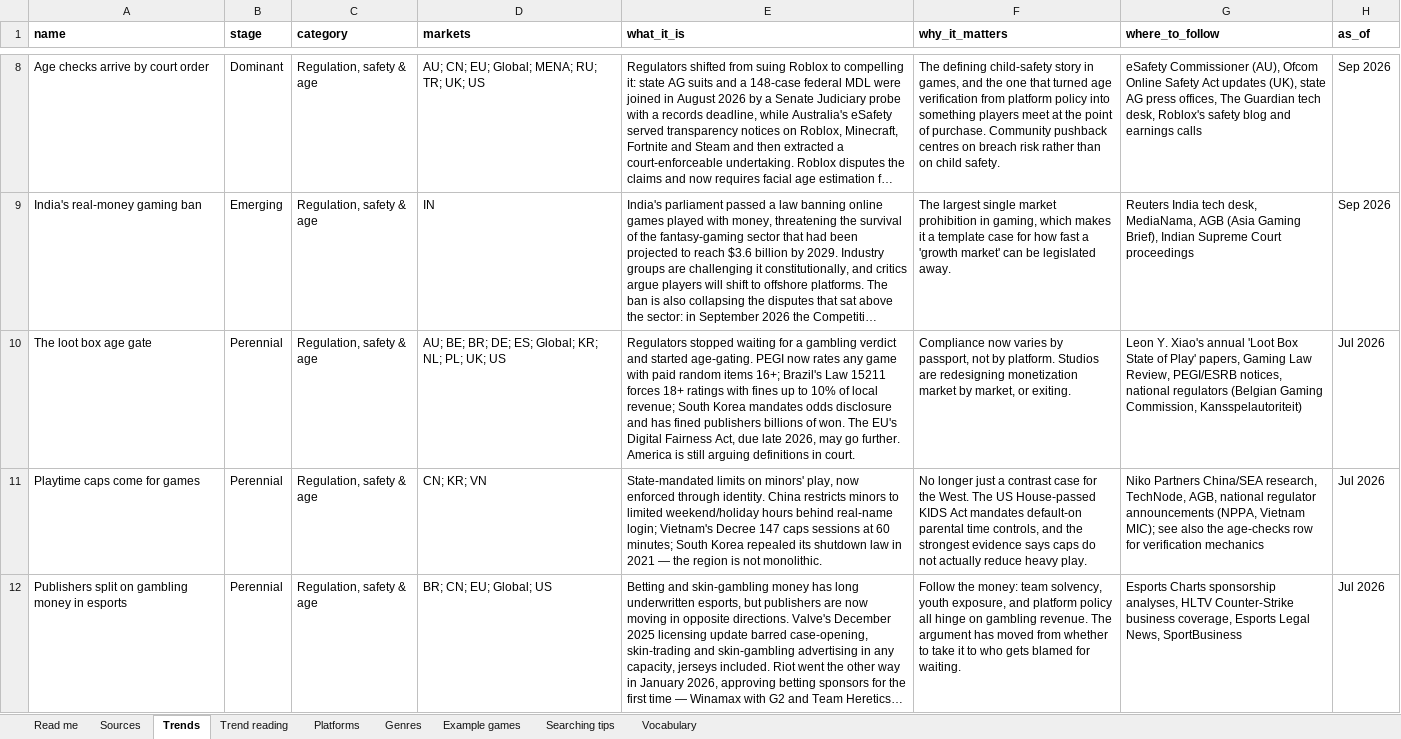
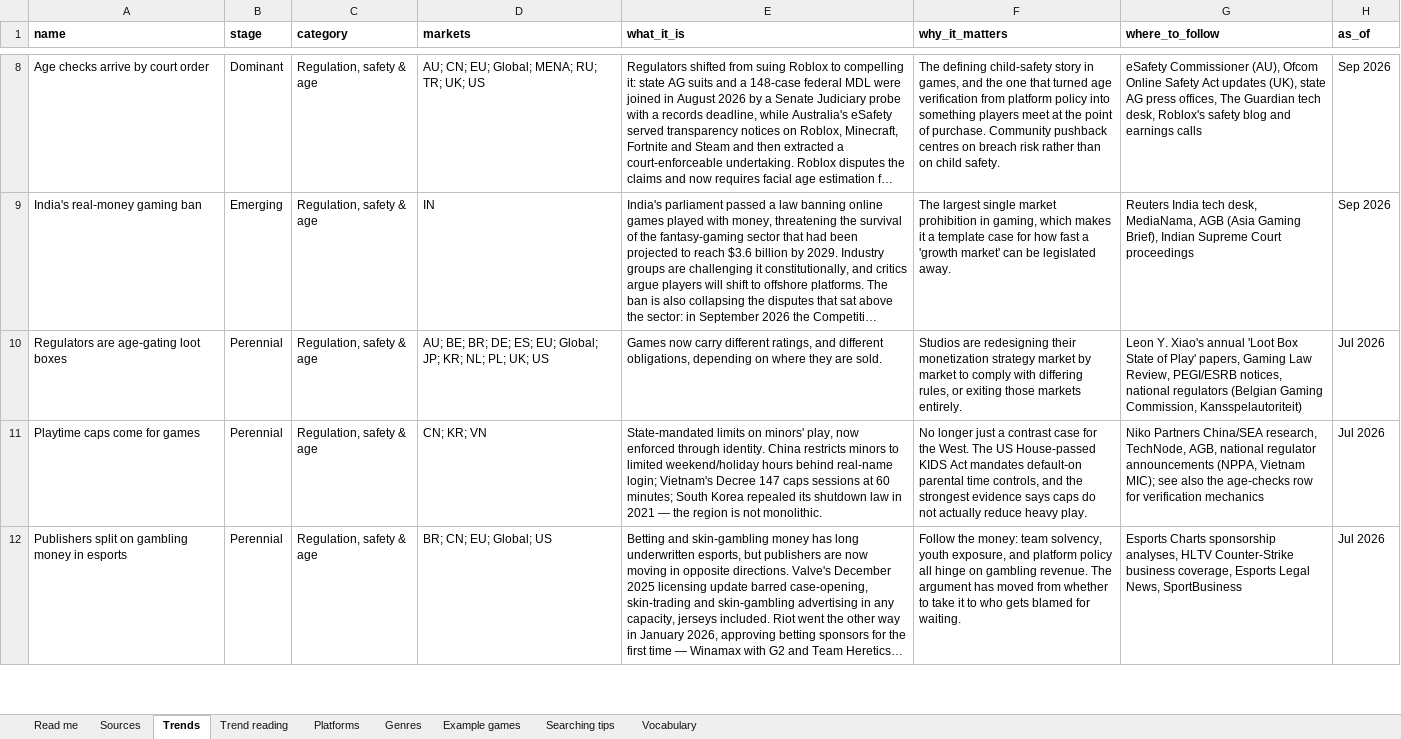
Before and after one commit to itsmepants2/games-research-starter-pack-data, an Excel workbook: games-research-starter-pack.xlsx, sheet Trends, drawn as a sheet; only a part is shown, gaps mark what is left out; long unchanged cells end in …; values as stored, in another font and other column widths than the file's, no borders; the diff names each change by its address in the sheet, - before the commit and + after, or states it on an @@ line.

Commit message:
Update the data to the workbook of 2026-09-15
919 sources, 10 markets, 37 trends, 35 platforms, 30 genres.

Copied from public/downloads/ by scripts/build-mirror.mjs in the site
repository. Every count in the README is read from data/downloads.json rather
than typed, so it describes the files beside it.

```diff
--- a/games-research-starter-pack.xlsx (sheet Trends)
+++ b/games-research-starter-pack.xlsx (sheet Trends)
-A10 (name): The loot box age gate
+A10 (name): Regulators are age-gating loot boxes
-D10 (markets): …DE; ES; Global; KR; NL;…
+D10 (markets): …DE; ES; EU; Global; JP; KR; NL;…
-E10 (what_it_is): Regulators stopped waiting for a gambling verdict and started age-gating. PEGI now rates any game with paid random items 16+; Brazil's Law 15211 forces 18+ ratings with fines up to 10% of local revenue; South Korea mandates odds disclosure and has fined publishers billions of won. The EU's Digital Fairness Act, due late 2026, may go further. America is still arguing definitions in court.
+E10 (what_it_is): Games now carry different ratings, and different obligations, depending on where they are sold.
-F10 (why_it_matters): Compliance now varies by passport, not by platform. Studios are redesigning monetization market by market, or exiting.
+F10 (why_it_matters): Studios are redesigning their monetization strategy market by market to comply with differing rules, or exiting those markets entirely.
```
Also changed, not shown: sheet Vocabulary, sheet Sources, sheet Trend reading, sheet Read me, 8 other files.
